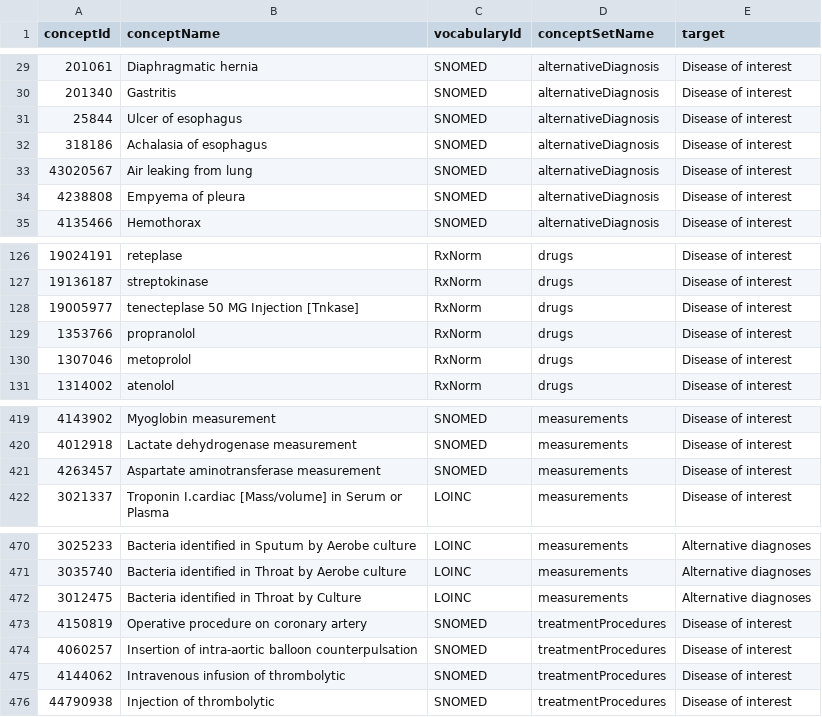
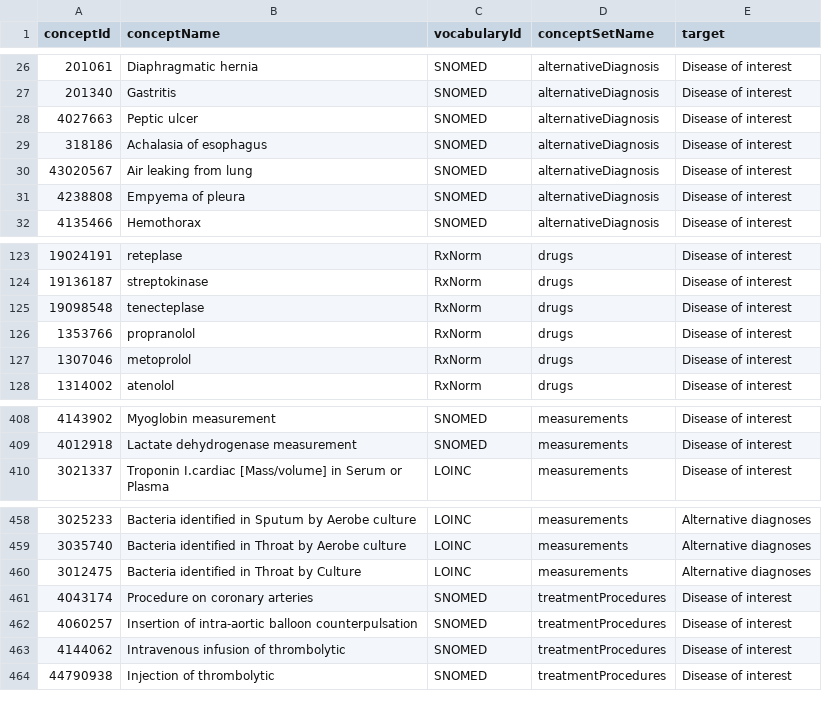
Before and after one commit to ohdsi-studies/PhenotypeApril2026, a CSV file: Keeper/amiConceptSets.csv, drawn as a sheet; only a part is shown, gaps mark what is left out; the diff covers the shown part only.

Commit message:
Changes to concept sets after manual review by Anna and Patrick

```diff
--- a/Keeper/amiConceptSets.csv
+++ b/Keeper/amiConceptSets.csv
@@ -30,3 +27,3 @@ conceptId,conceptName,vocabularyId,conceptSetName,target
 201340,Gastritis,SNOMED,alternativeDiagnosis,Disease of interest
-25844,Ulcer of esophagus,SNOMED,alternativeDiagnosis,Disease of interest
+4027663,Peptic ulcer,SNOMED,alternativeDiagnosis,Disease of interest
 318186,Achalasia of esophagus,SNOMED,alternativeDiagnosis,Disease of interest
@@ -127,3 +124,3 @@ conceptId,conceptName,vocabularyId,conceptSetName,target
 19136187,streptokinase,RxNorm,drugs,Disease of interest
-19005977,tenecteplase 50 MG Injection [Tnkase],RxNorm,drugs,Disease of interest
+19098548,tenecteplase,RxNorm,drugs,Disease of interest
 1353766,propranolol,RxNorm,drugs,Disease of interest
@@ -420,3 +409,2 @@ conceptId,conceptName,vocabularyId,conceptSetName,target
 4012918,Lactate dehydrogenase measurement,SNOMED,measurements,Disease of interest
-4263457,Aspartate aminotransferase measurement,SNOMED,measurements,Disease of interest
 3021337,Troponin I.cardiac [Mass/volume] in Serum or Plasma,LOINC,measurements,Disease of interest
@@ -472,3 +460,3 @@ conceptId,conceptName,vocabularyId,conceptSetName,target
 3012475,Bacteria identified in Throat by Culture,LOINC,measurements,Alternative diagnoses
-4150819,Operative procedure on coronary artery,SNOMED,treatmentProcedures,Disease of interest
+4043174,Procedure on coronary arteries,SNOMED,treatmentProcedures,Disease of interest
 4060257,Insertion of intra-aortic balloon counterpulsation,SNOMED,treatmentProcedures,Disease of interest
```
Also changed, not shown: 11 removed rows and 1 edited cell elsewhere in this file, 1 other file.
